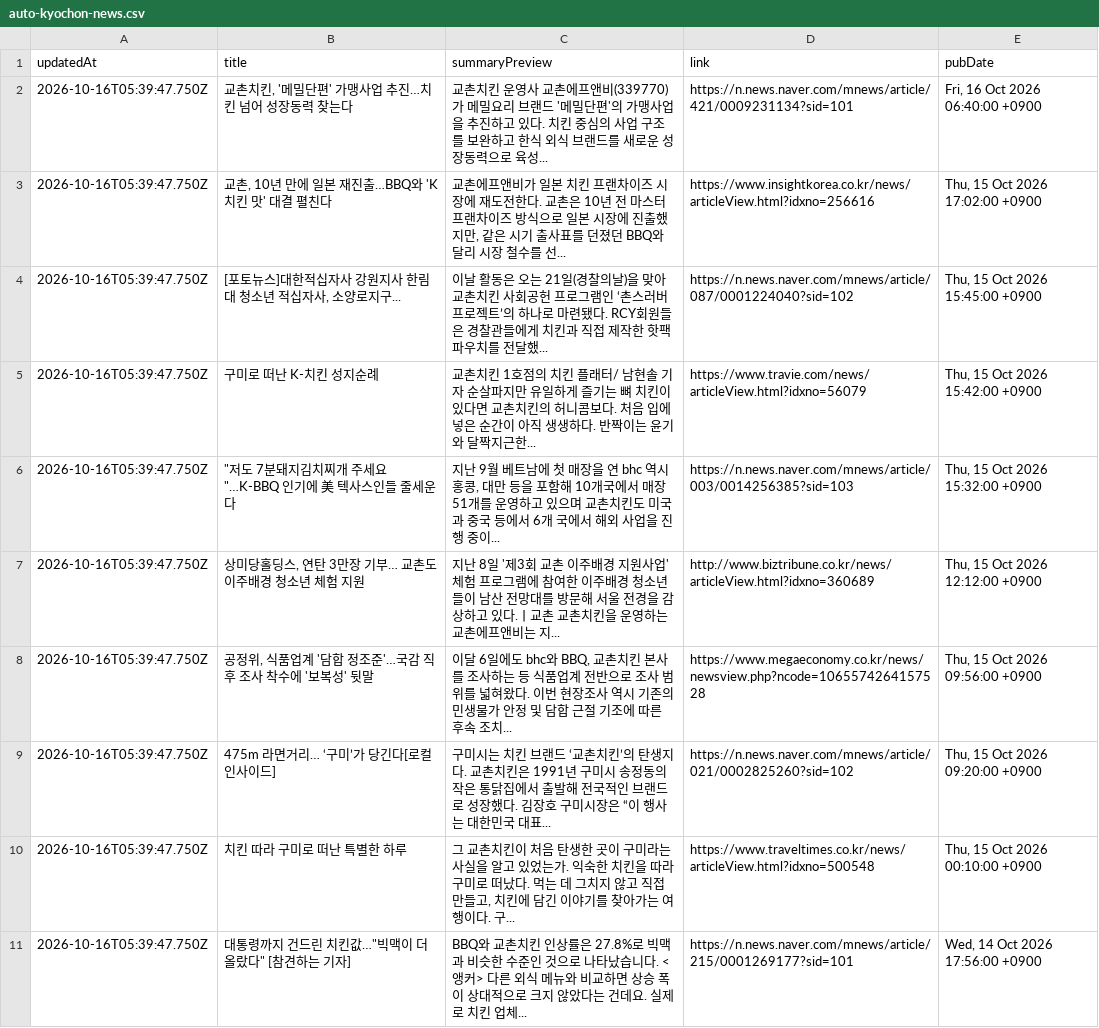
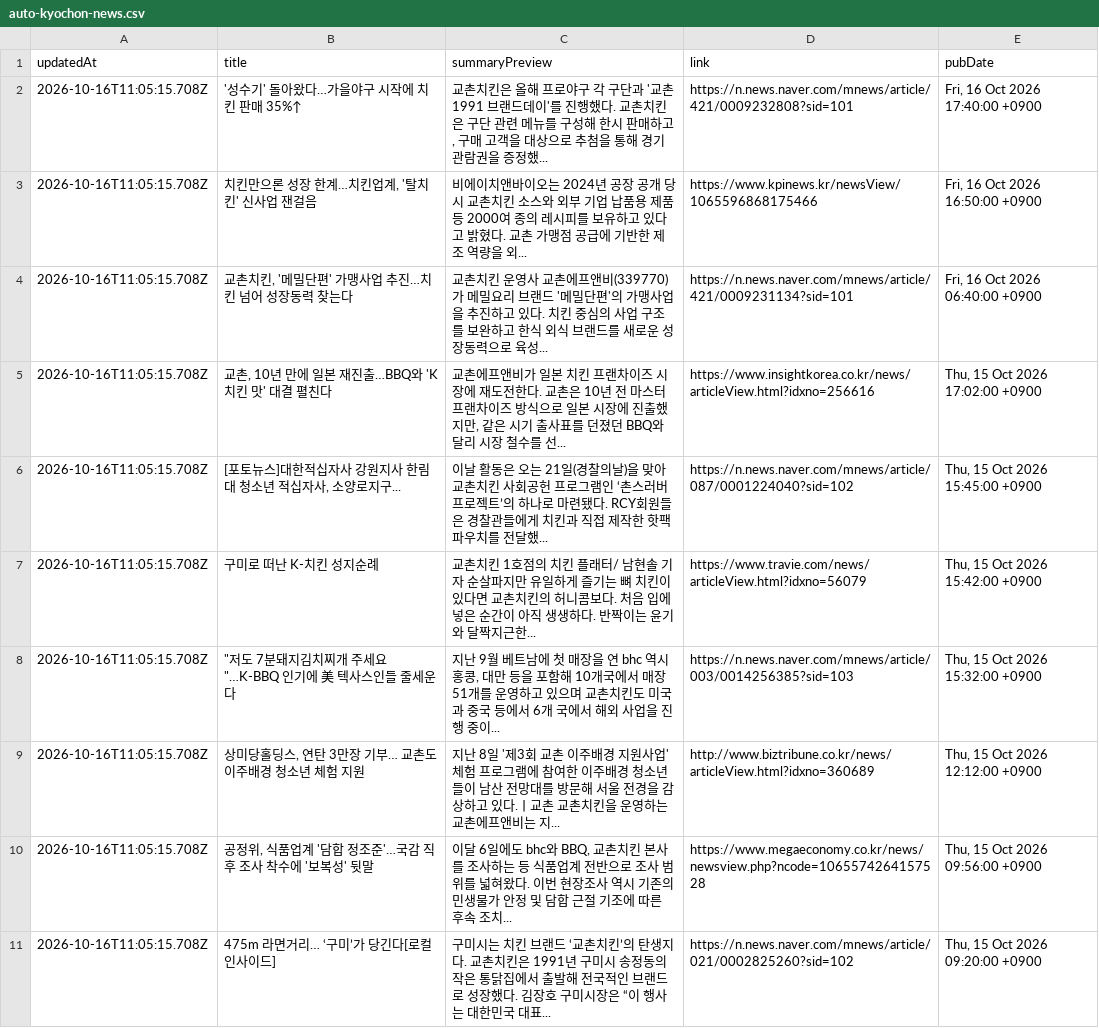
Before and after one commit to hemes-practice/chicken-mvp2-searching-style-cursor-, a CSV file: chicken-mvp/src/auto-kyochon-news.csv, drawn as a sheet.

```diff
--- a/chicken-mvp/src/auto-kyochon-news.csv
+++ b/chicken-mvp/src/auto-kyochon-news.csv
@@ -1,11 +1,11 @@
 "updatedAt","title","summaryPreview","link","pubDate"
-"2026-10-16T05:39:47.750Z","교촌치킨, '메밀단편' 가맹사업 추진…치킨 넘어 성장동력 찾는다","교촌치킨 운영사 교촌에프앤비(339770)가 메밀요리 브랜드 '메밀단편'의 가맹사업을 추진하고 있다. 치킨 중심의 사업 구조를 보완하고 한식 외식 브랜드를 새로운 성장동력으로 육성...","https://n.news.naver.com/mnews/article/421/0009231134?sid=101","Fri, 16 Oct 2026 06:40:00 +0900"
-"2026-10-16T05:39:47.750Z","교촌, 10년 만에 일본 재진출…BBQ와 'K치킨 맛' 대결 펼친다","교촌에프앤비가 일본 치킨 프랜차이즈 시장에 재도전한다. 교촌은 10년 전 마스터프랜차이즈 방식으로 일본 시장에 진출했지만, 같은 시기 출사표를 던졌던 BBQ와 달리 시장 철수를 선...","https://www.insightkorea.co.kr/news/articleView.html?idxno=256616","Thu, 15 Oct 2026 17:02:00 +0900"
-"2026-10-16T05:39:47.750Z","[포토뉴스]대한적십자사 강원지사 한림대 청소년 적십자사, 소양로지구...","이날 활동은 오는 21일(경찰의날)을 맞아 교촌치킨 사회공헌 프로그램인 ‘촌스러버 프로젝트’의 하나로 마련됐다. RCY회원들은 경찰관들에게 치킨과 직접 제작한 핫팩 파우치를 전달했...","https://n.news.naver.com/mnews/article/087/0001224040?sid=102","Thu, 15 Oct 2026 15:45:00 +0900"
-"2026-10-16T05:39:47.750Z","구미로 떠난 K-치킨 성지순례","교촌치킨 1호점의 치킨 플래터/ 남현솔 기자 순살파지만 유일하게 즐기는 뼈 치킨이 있다면 교촌치킨의 허니콤보다. 처음 입에 넣은 순간이 아직 생생하다. 반짝이는 윤기와 달짝지근한...","https://www.travie.com/news/articleView.html?idxno=56079","Thu, 15 Oct 2026 15:42:00 +0900"
-"2026-10-16T05:39:47.750Z","""저도 7분돼지김치찌개 주세요""…K-BBQ 인기에 美 텍사스인들 줄세운다","지난 9월 베트남에 첫 매장을 연 bhc 역시 홍콩, 대만 등을 포함해 10개국에서 매장 51개를 운영하고 있으며 교촌치킨도 미국과 중국 등에서 6개 국에서 해외 사업을 진행 중이...","https://n.news.naver.com/mnews/article/003/0014256385?sid=103","Thu, 15 Oct 2026 15:32:00 +0900"
-"2026-10-16T05:39:47.750Z","상미당홀딩스, 연탄 3만장 기부… 교촌도 이주배경 청소년 체험 지원","지난 8일 '제3회 교촌 이주배경 지원사업' 체험 프로그램에 참여한 이주배경 청소년들이 남산 전망대를 방문해 서울 전경을 감상하고 있다.ㅣ교촌 교촌치킨을 운영하는 교촌에프앤비는 지...","http://www.biztribune.co.kr/news/articleView.html?idxno=360689","Thu, 15 Oct 2026 12:12:00 +0900"
-"2026-10-16T05:39:47.750Z","공정위, 식품업계 '담합 정조준'…국감 직후 조사 착수에 '보복성' 뒷말","이달 6일에도 bhc와 BBQ, 교촌치킨 본사를 조사하는 등 식품업계 전반으로 조사 범위를 넓혀왔다. 이번 현장조사 역시 기존의 민생물가 안정 및 담합 근절 기조에 따른 후속 조치...","https://www.megaeconomy.co.kr/news/newsview.php?ncode=1065574264157528","Thu, 15 Oct 2026 09:56:00 +0900"
-"2026-10-16T05:39:47.750Z","475m 라면거리… ‘구미’가 당긴다[로컬인사이드]","구미시는 치킨 브랜드 ‘교촌치킨’의 탄생지다. 교촌치킨은 1991년 구미시 송정동의 작은 통닭집에서 출발해 전국적인 브랜드로 성장했다. 김장호 구미시장은 “이 행사는 대한민국 대표...","https://n.news.naver.com/mnews/article/021/0002825260?sid=102","Thu, 15 Oct 2026 09:20:00 +0900"
-"2026-10-16T05:39:47.750Z","치킨 따라 구미로 떠난 특별한 하루","그 교촌치킨이 처음 탄생한 곳이 구미라는 사실을 알고 있었는가. 익숙한 치킨을 따라 구미로 떠났다. 먹는 데 그치지 않고 직접 만들고, 치킨에 담긴 이야기를 찾아가는 여행이다. 구...","https://www.traveltimes.co.kr/news/articleView.html?idxno=500548","Thu, 15 Oct 2026 00:10:00 +0900"
-"2026-10-16T05:39:47.750Z","대통령까지 건드린 치킨값…""빅맥이 더 올랐다"" [참견하는 기자]","BBQ와 교촌치킨 인상률은 27.8%로 빅맥과 비슷한 수준인 것으로 나타났습니다. <앵커> 다른 외식 메뉴와 비교하면 상승 폭이 상대적으로 크지 않았다는 건데요. 실제로 치킨 업체...","https://n.news.naver.com/mnews/article/215/0001269177?sid=101","Wed, 14 Oct 2026 17:56:00 +0900"
+"2026-10-16T11:05:15.708Z","'성수기' 돌아왔다…가을야구 시작에 치킨 판매 35%↑","교촌치킨은 올해 프로야구 각 구단과 '교촌1991 브랜드데이'를 진행했다. 교촌치킨은 구단 관련 메뉴를 구성해 한시 판매하고, 구매 고객을 대상으로 추첨을 통해 경기관람권을 증정했...","https://n.news.naver.com/mnews/article/421/0009232808?sid=101","Fri, 16 Oct 2026 17:40:00 +0900"
+"2026-10-16T11:05:15.708Z","치킨만으론 성장 한계…치킨업계, '탈치킨' 신사업 잰걸음","비에이치앤바이오는 2024년 공장 공개 당시 교촌치킨 소스와 외부 기업 납품용 제품 등 2000여 종의 레시피를 보유하고 있다고 밝혔다. 교촌 가맹점 공급에 기반한 제조 역량을 외...","https://www.kpinews.kr/newsView/1065596868175466","Fri, 16 Oct 2026 16:50:00 +0900"
+"2026-10-16T11:05:15.708Z","교촌치킨, '메밀단편' 가맹사업 추진…치킨 넘어 성장동력 찾는다","교촌치킨 운영사 교촌에프앤비(339770)가 메밀요리 브랜드 '메밀단편'의 가맹사업을 추진하고 있다. 치킨 중심의 사업 구조를 보완하고 한식 외식 브랜드를 새로운 성장동력으로 육성...","https://n.news.naver.com/mnews/article/421/0009231134?sid=101","Fri, 16 Oct 2026 06:40:00 +0900"
+"2026-10-16T11:05:15.708Z","교촌, 10년 만에 일본 재진출…BBQ와 'K치킨 맛' 대결 펼친다","교촌에프앤비가 일본 치킨 프랜차이즈 시장에 재도전한다. 교촌은 10년 전 마스터프랜차이즈 방식으로 일본 시장에 진출했지만, 같은 시기 출사표를 던졌던 BBQ와 달리 시장 철수를 선...","https://www.insightkorea.co.kr/news/articleView.html?idxno=256616","Thu, 15 Oct 2026 17:02:00 +0900"
+"2026-10-16T11:05:15.708Z","[포토뉴스]대한적십자사 강원지사 한림대 청소년 적십자사, 소양로지구...","이날 활동은 오는 21일(경찰의날)을 맞아 교촌치킨 사회공헌 프로그램인 ‘촌스러버 프로젝트’의 하나로 마련됐다. RCY회원들은 경찰관들에게 치킨과 직접 제작한 핫팩 파우치를 전달했...","https://n.news.naver.com/mnews/article/087/0001224040?sid=102","Thu, 15 Oct 2026 15:45:00 +0900"
+"2026-10-16T11:05:15.708Z","구미로 떠난 K-치킨 성지순례","교촌치킨 1호점의 치킨 플래터/ 남현솔 기자 순살파지만 유일하게 즐기는 뼈 치킨이 있다면 교촌치킨의 허니콤보다. 처음 입에 넣은 순간이 아직 생생하다. 반짝이는 윤기와 달짝지근한...","https://www.travie.com/news/articleView.html?idxno=56079","Thu, 15 Oct 2026 15:42:00 +0900"
+"2026-10-16T11:05:15.708Z","""저도 7분돼지김치찌개 주세요""…K-BBQ 인기에 美 텍사스인들 줄세운다","지난 9월 베트남에 첫 매장을 연 bhc 역시 홍콩, 대만 등을 포함해 10개국에서 매장 51개를 운영하고 있으며 교촌치킨도 미국과 중국 등에서 6개 국에서 해외 사업을 진행 중이...","https://n.news.naver.com/mnews/article/003/0014256385?sid=103","Thu, 15 Oct 2026 15:32:00 +0900"
+"2026-10-16T11:05:15.708Z","상미당홀딩스, 연탄 3만장 기부… 교촌도 이주배경 청소년 체험 지원","지난 8일 '제3회 교촌 이주배경 지원사업' 체험 프로그램에 참여한 이주배경 청소년들이 남산 전망대를 방문해 서울 전경을 감상하고 있다.ㅣ교촌 교촌치킨을 운영하는 교촌에프앤비는 지...","http://www.biztribune.co.kr/news/articleView.html?idxno=360689","Thu, 15 Oct 2026 12:12:00 +0900"
+"2026-10-16T11:05:15.708Z","공정위, 식품업계 '담합 정조준'…국감 직후 조사 착수에 '보복성' 뒷말","이달 6일에도 bhc와 BBQ, 교촌치킨 본사를 조사하는 등 식품업계 전반으로 조사 범위를 넓혀왔다. 이번 현장조사 역시 기존의 민생물가 안정 및 담합 근절 기조에 따른 후속 조치...","https://www.megaeconomy.co.kr/news/newsview.php?ncode=1065574264157528","Thu, 15 Oct 2026 09:56:00 +0900"
+"2026-10-16T11:05:15.708Z","475m 라면거리… ‘구미’가 당긴다[로컬인사이드]","구미시는 치킨 브랜드 ‘교촌치킨’의 탄생지다. 교촌치킨은 1991년 구미시 송정동의 작은 통닭집에서 출발해 전국적인 브랜드로 성장했다. 김장호 구미시장은 “이 행사는 대한민국 대표...","https://n.news.naver.com/mnews/article/021/0002825260?sid=102","Thu, 15 Oct 2026 09:20:00 +0900"
```
Also changed, not shown: 1 other file.
